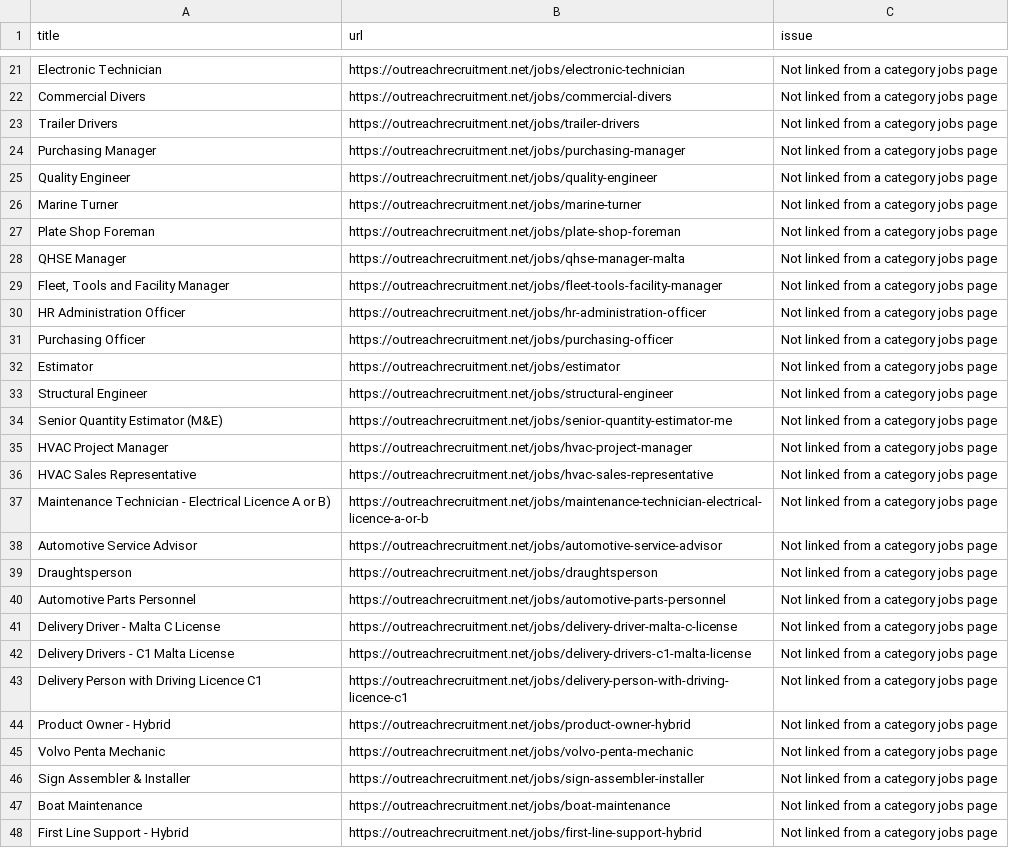
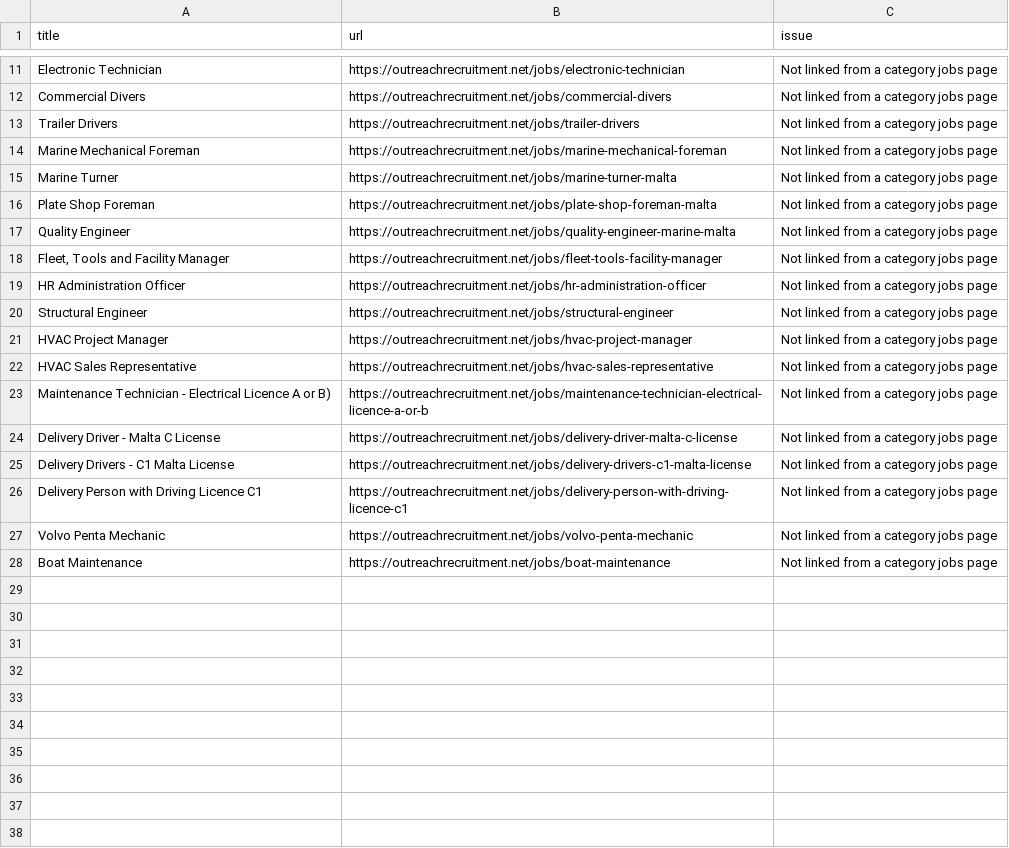
Before and after one commit to sofyanebarakat-beep/OutreachRecruitment-Jobs-in-Malta, a CSV file: reports/internal_link_issues.csv, drawn as a sheet; only a part is shown, gaps mark what is left out; the diff covers the shown part only.

```diff
--- a/reports/internal_link_issues.csv
+++ b/reports/internal_link_issues.csv
@@ -23,13 +13,9 @@ Commercial Divers,https://outreachrecruitment.net/jobs/commercial-divers,Not lin
 Trailer Drivers,https://outreachrecruitment.net/jobs/trailer-drivers,Not linked from a category jobs page
-Purchasing Manager,https://outreachrecruitment.net/jobs/purchasing-manager,Not linked from a category jobs page
-Quality Engineer,https://outreachrecruitment.net/jobs/quality-engineer,Not linked from a category jobs page
-Marine Turner,https://outreachrecruitment.net/jobs/marine-turner,Not linked from a category jobs page
-Plate Shop Foreman,https://outreachrecruitment.net/jobs/plate-shop-foreman,Not linked from a category jobs page
-QHSE Manager,https://outreachrecruitment.net/jobs/qhse-manager-malta,Not linked from a category jobs page
+Marine Mechanical Foreman,https://outreachrecruitment.net/jobs/marine-mechanical-foreman,Not linked from a category jobs page
+Marine Turner,https://outreachrecruitment.net/jobs/marine-turner-malta,Not linked from a category jobs page
+Plate Shop Foreman,https://outreachrecruitment.net/jobs/plate-shop-foreman-malta,Not linked from a category jobs page
+Quality Engineer,https://outreachrecruitment.net/jobs/quality-engineer-marine-malta,Not linked from a category jobs page
 "Fleet, Tools and Facility Manager",https://outreachrecruitment.net/jobs/fleet-tools-facility-manager,Not linked from a category jobs page
 HR Administration Officer,https://outreachrecruitment.net/jobs/hr-administration-officer,Not linked from a category jobs page
-Purchasing Officer,https://outreachrecruitment.net/jobs/purchasing-officer,Not linked from a category jobs page
-Estimator,https://outreachrecruitment.net/jobs/estimator,Not linked from a category jobs page
 Structural Engineer,https://outreachrecruitment.net/jobs/structural-engineer,Not linked from a category jobs page
-Senior Quantity Estimator (M&E),https://outreachrecruitment.net/jobs/senior-quantity-estimator-me,Not linked from a category jobs page
 HVAC Project Manager,https://outreachrecruitment.net/jobs/hvac-project-manager,Not linked from a category jobs page
@@ -37,5 +23,2 @@ HVAC Sales Representative,https://outreachrecruitment.net/jobs/hvac-sales-repres
 Maintenance Technician - Electrical Licence A or B),https://outreachrecruitment.net/jobs/maintenance-technician-electrical-licence-a-or-b,Not linked from a category jobs page
-Automotive Service Advisor,https://outreachrecruitment.net/jobs/automotive-service-advisor,Not linked from a category jobs page
-Draughtsperson,https://outreachrecruitment.net/jobs/draughtsperson,Not linked from a category jobs page
-Automotive Parts Personnel,https://outreachrecruitment.net/jobs/automotive-parts-personnel,Not linked from a category jobs page
 Delivery Driver - Malta C License,https://outreachrecruitment.net/jobs/delivery-driver-malta-c-license,Not linked from a category jobs page
@@ -43,6 +26,3 @@ Delivery Drivers - C1 Malta License,https://outreachrecruitment.net/jobs/deliver
 Delivery Person with Driving Licence C1,https://outreachrecruitment.net/jobs/delivery-person-with-driving-licence-c1,Not linked from a category jobs page
-Product Owner - Hybrid,https://outreachrecruitment.net/jobs/product-owner-hybrid,Not linked from a category jobs page
 Volvo Penta Mechanic,https://outreachrecruitment.net/jobs/volvo-penta-mechanic,Not linked from a category jobs page
-Sign Assembler & Installer,https://outreachrecruitment.net/jobs/sign-assembler-installer,Not linked from a category jobs page
 Boat Maintenance,https://outreachrecruitment.net/jobs/boat-maintenance,Not linked from a category jobs page
-First Line Support - Hybrid,https://outreachrecruitment.net/jobs/first-line-support-hybrid,Not linked from a category jobs page
```
Also changed, not shown: 10 removed rows elsewhere in this file, reports/content_quality_issues.csv, reports/gsc_search_performance.csv, 18 other files.
